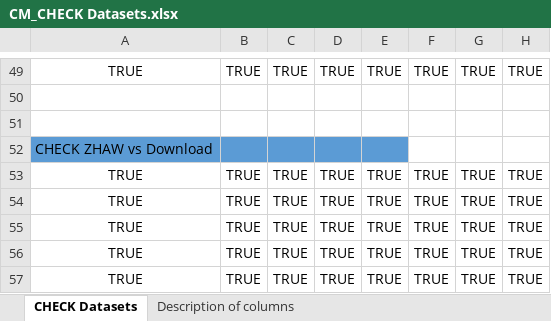
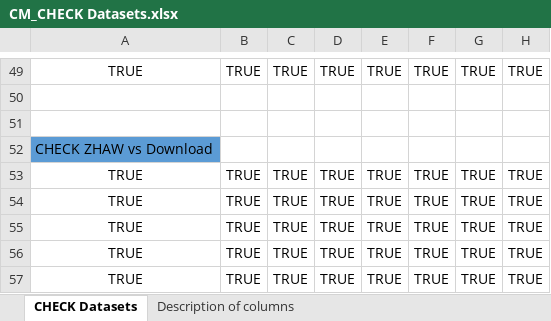
Before and after one commit to doritkern/AQM_Coding_Assignment, an Excel workbook: CM_CHECK Datasets.xlsx, sheet CHECK Datasets, drawn as a sheet; only a part is shown, gaps mark what is left out; values as stored, in another font and other column widths than the file's, no borders; conditional formats not drawn; the diff covers the shown part only; the diff names each change by its address in the sheet, - before the commit and + after, or states it on an @@ line.

Commit message:
Update CM_CHECK Datasets.xlsx

```diff
--- a/CM_CHECK Datasets.xlsx (sheet CHECK Datasets)
+++ b/CM_CHECK Datasets.xlsx (sheet CHECK Datasets)
-B52:E52 fill: #5B9BD5
+B52:E52 fill: none
```
Also changed, not shown: cell formats elsewhere in this sheet.
